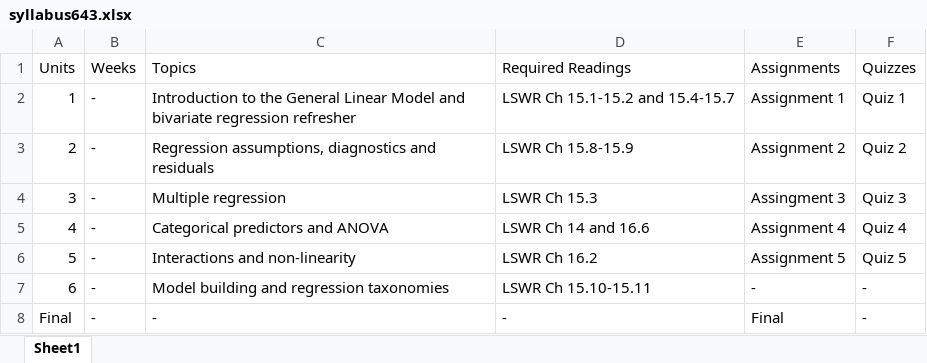
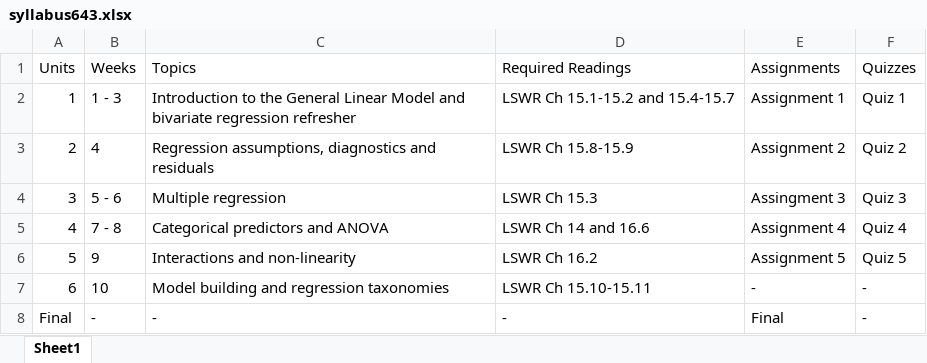
Before and after one commit to uo-educ-quant/643, an Excel workbook: data/syllabus643.xlsx, sheet Sheet1, drawn as a sheet; values as stored, in another font and other column widths than the file's, no borders; the diff names each change by its address in the sheet, - before the commit and + after, or states it on an @@ line.

Commit message:
Update syllabus

```diff
--- a/data/syllabus643.xlsx (sheet Sheet1)
+++ b/data/syllabus643.xlsx (sheet Sheet1)
-B2 (Weeks): -
+B2 (Weeks): 1 - 3
-B3 (Weeks): -
+B3 (Weeks): 4
-B4 (Weeks): -
+B4 (Weeks): 5 - 6
-B5 (Weeks): -
+B5 (Weeks): 7 - 8
-B6 (Weeks): -
+B6 (Weeks): 9
-B7 (Weeks): -
+B7 (Weeks): 10
```
Also changed, not shown: 2 other files.
